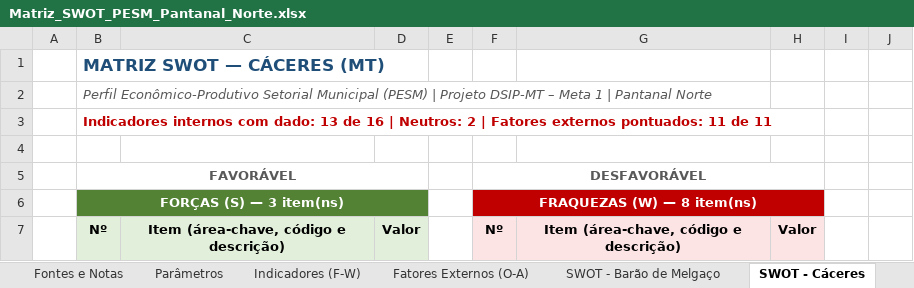
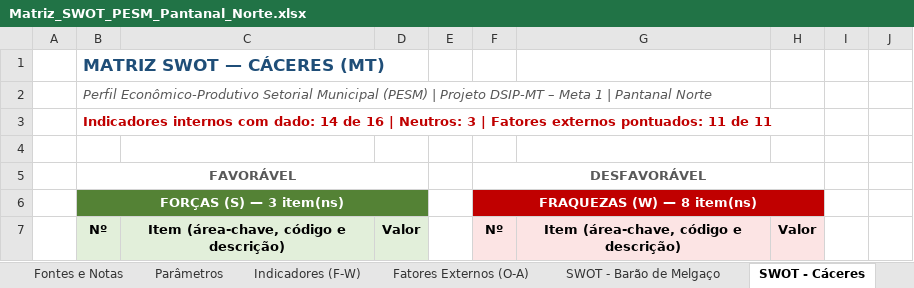
Before and after one commit to cleitonfranco74/zero_claude, an Excel workbook: pesm-pantanal-norte/dados/Matriz_SWOT_PESM_Pantanal_Norte.xlsx, sheet SWOT - Cáceres, drawn as a sheet; only a part is shown; values as stored, in another font and other column widths than the file's, no borders; the diff names each change by its address in the sheet, - before the commit and + after, or states it on an @@ line.

```diff
--- a/pesm-pantanal-norte/dados/Matriz_SWOT_PESM_Pantanal_Norte.xlsx (sheet SWOT - Cáceres)
+++ b/pesm-pantanal-norte/dados/Matriz_SWOT_PESM_Pantanal_Norte.xlsx (sheet SWOT - Cáceres)
-B3 (FAVORÁVEL): …com dado: 13 de 16 | Neutros: 2 | Fatores…
+B3 (FAVORÁVEL): …com dado: 14 de 16 | Neutros: 3 | Fatores…
```
Also changed, not shown: sheet Ranking SWOT (provisório), sheet Painel, sheet Indicadores (F-W), sheet Fontes e Notas, sheet SWOT - Mirassol D'Oeste, sheet SWOT - Rondonópolis, 11 more sheets, formulas that keep their value, hidden cells, 2 other files.
